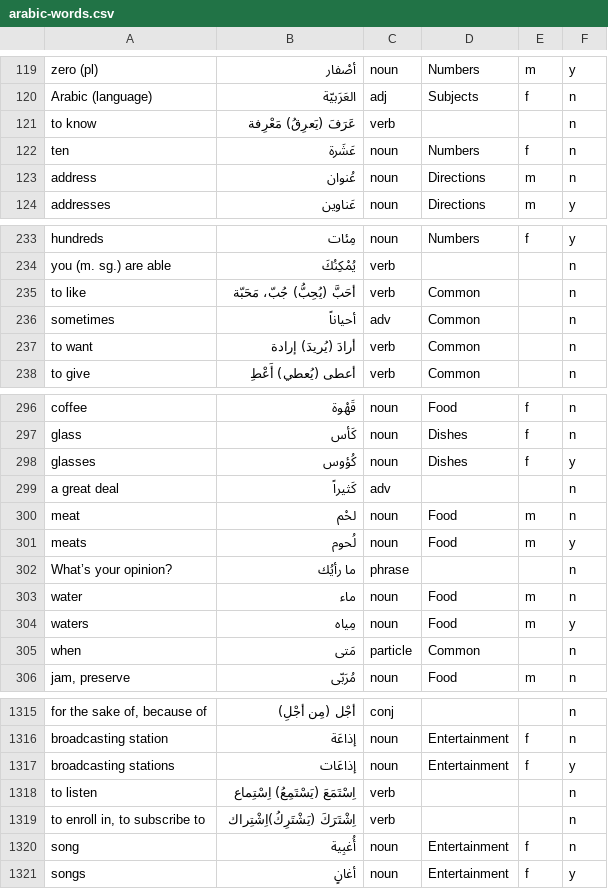
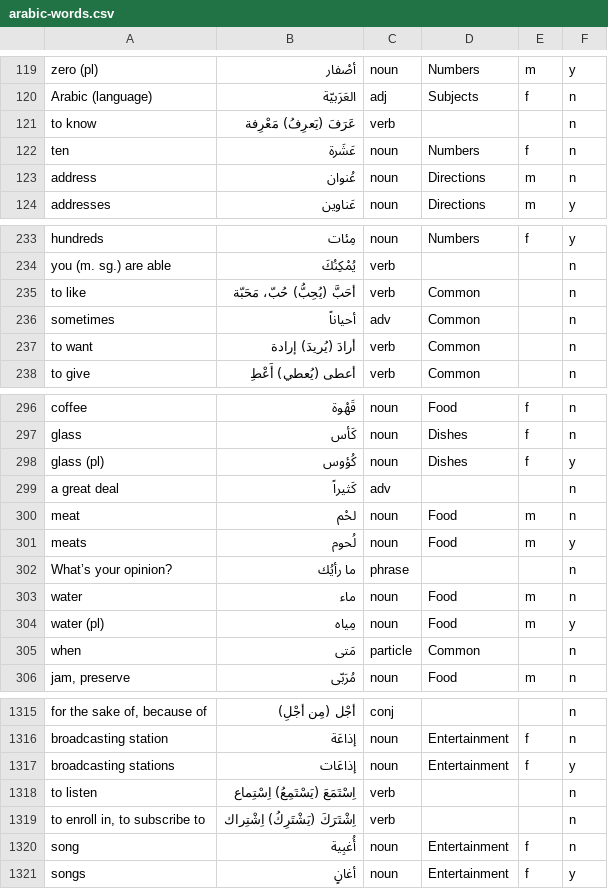
Before and after one commit to bmaupin/android-arabic-flashcards, a CSV file: support/words/arabic-words.csv, drawn as a sheet; only a part is shown, gaps mark what is left out; the diff covers the shown part only.

Commit message:
fix some typos in the text file

```diff
--- a/support/words/arabic-words.csv
+++ b/support/words/arabic-words.csv
@@ -120,3 +120,3 @@ zero (pl)|أصْفار|noun|Numbers|m|y
 Arabic (language)|العَرَبيّة|adj|Subjects|f|n
-to know|عَرَفَ (يَعرِقُ) مَعْرِفة|verb|||n
+to know|عَرَفَ (يَعرِفُ) مَعْرِفة|verb|||n
 ten|عَشَرة|noun|Numbers|f|n
@@ -234,3 +234,3 @@ hundreds|مِئات|noun|Numbers|f|y
 you (m. sg.) are able|يُمْكِنُكَ|verb|||n
-to like|أحَبَّ (يُحِبُّ) جُبّ، مَحَبّة|verb|Common||n
+to like|أحَبَّ (يُحِبُّ) حُبّ، مَحَبّة|verb|Common||n
 sometimes|أحياناً|adv|Common||n
@@ -297,3 +297,3 @@ coffee|قَهْوة|noun|Food|f|n
 glass|كَأس|noun|Dishes|f|n
-glasses|كُؤوس|noun|Dishes|f|y
+glass (pl)|كُؤوس|noun|Dishes|f|y
 a great deal|كَثيراً|adv|||n
@@ -303,3 +303,3 @@ What’s your opinion?|ما رأيُك|phrase|||n
 water|ماء|noun|Food|m|n
-waters|مِياه|noun|Food|m|y
+water (pl)|مِياه|noun|Food|m|y
 when|مَتى|particle|Common||n
@@ -1318,3 +1318,3 @@ broadcasting stations|إذاعَات|noun|Entertainment|f|y
 to listen|اِسْتَمَعَ (يَسْتَمِعُ) اِسْتِماع|verb|||n
-to enroll in, to subscribe to|اِشْتَرَكَ (يَشْتَرِكُ)اِشْتِراك|verb|||n
+to enroll in, to subscribe to|اِشْتَرَكَ (يَشْتَرِكُ) اِشْتِراك|verb|||n
 song|أُغبِية|noun|Entertainment|f|n
```
Also changed, not shown: 2 edited cells elsewhere in this file.
